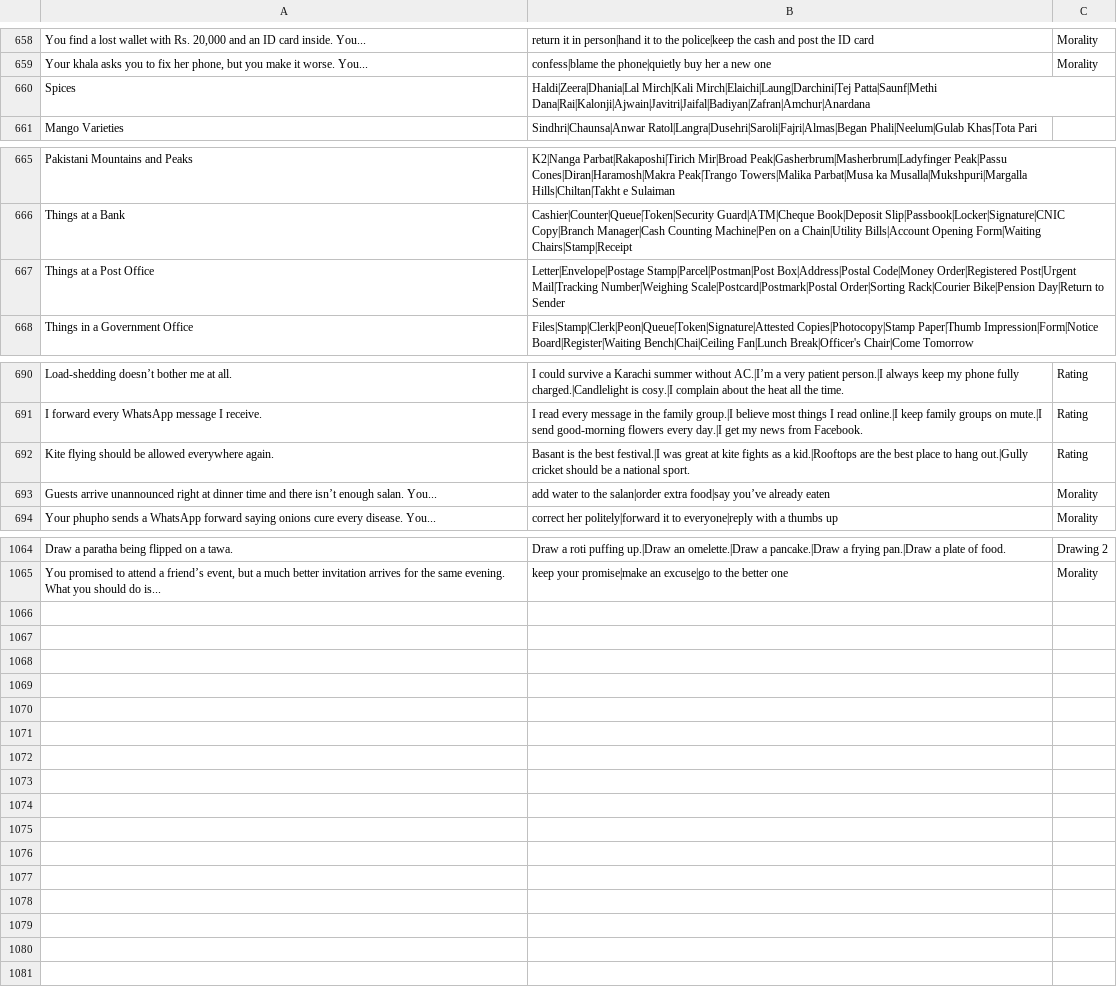
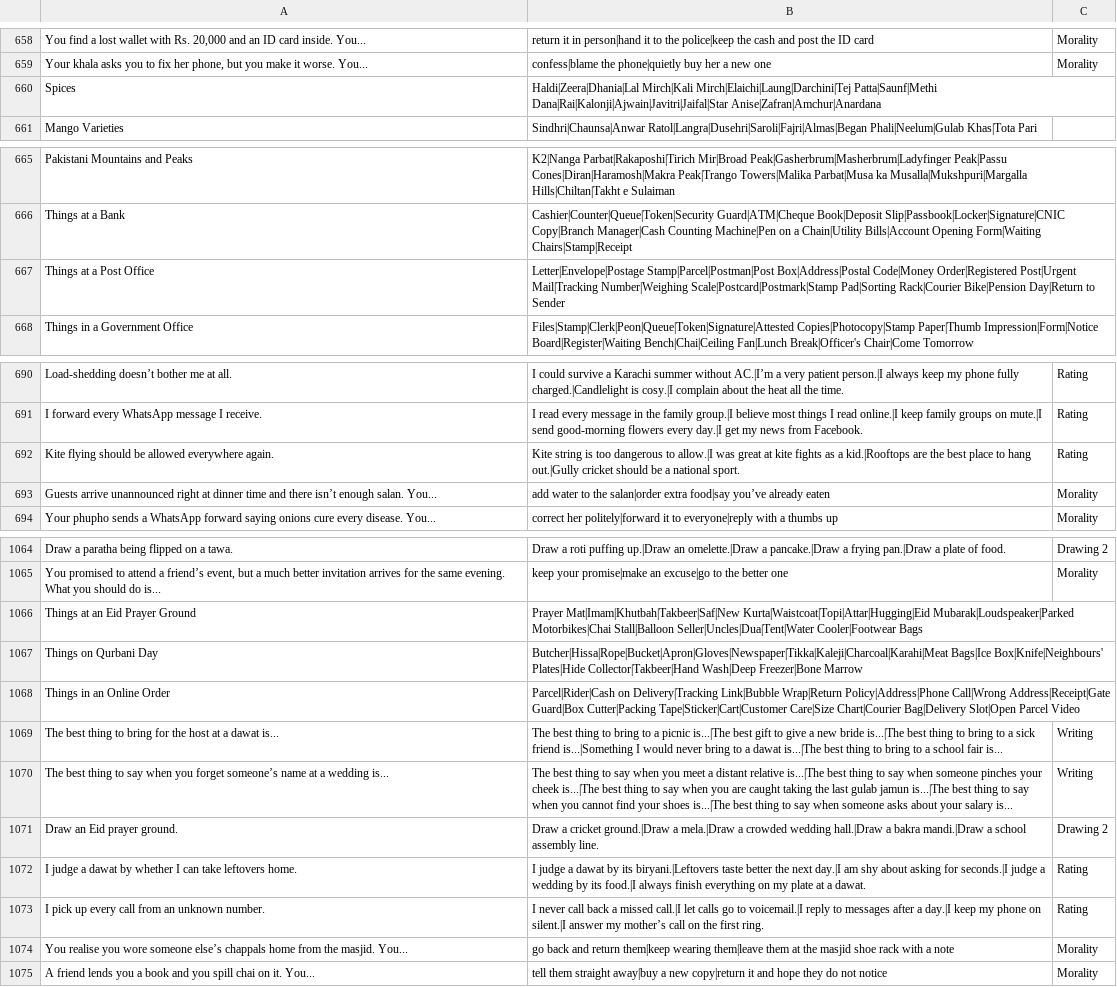
Before and after one commit to theshabab/jorbox, a CSV file: data/seed/data/game3.csv, drawn as a sheet; only a part is shown, gaps mark what is left out; the diff names each change by its address in the sheet, - before the commit and + after, or states it on an @@ line.

```diff
--- a/data/seed/data/game3.csv
+++ b/data/seed/data/game3.csv
-B660: …Mirch|Elaichi|Laung|Darchini|Tej Patta|Saunf|Methi Dana|Rai|Kalonji|Ajwain|Javitri|Jaifal|Badiyan|Zafran|Amchur|Anardana
+B660: …Mirch|Elaichi|Laung|Darchini|Tej Patta|Saunf|Methi Dana|Rai|Kalonji|Ajwain|Javitri|Jaifal|Star Anise|Zafran|Amchur|Anardana
-B667: …Mail|Tracking Number|Weighing Scale|Postcard|Postmark|Postal Order|Sorting Rack|Courier Bike|Pension…
+B667: …Mail|Tracking Number|Weighing Scale|Postcard|Postmark|Stamp Pad|Sorting Rack|Courier Bike|Pension…
-B692: Basant is the best festival.|I was great…
+B692: Kite string is too dangerous to allow.|I was great…
+row 1066: Things at an Eid Prayer Ground | Prayer Mat|Imam|Khutbah|Takbeer|Saf|New Kurta|Waistcoat|Topi|Attar|Hugging|Eid Mubarak|Loudspeaker|Parked Motorbikes|Chai Stall|Balloon Seller|Uncles|Dua|Tent|Water Cooler|Footwear Bags
+row 1067: Things on Qurbani Day | Butcher|Hissa|Rope|Bucket|Apron|Gloves|Newspaper|Tikka|Kaleji|Charcoal|Karahi|Meat Bags|Ice Box|Knife|Neighbours' Plates|Hide Collector|Takbeer|Hand Wash|Deep Freezer|Bone Marrow
+row 1068: Things in an Online Order | Parcel|Rider|Cash on Delivery|Tracking Link|Bubble Wrap|Return Policy|Address|Phone Call|Wrong Address|Receipt|Gate Guard|Box Cutter|Packing Tape|Sticker|Cart|Customer Care|Size Chart|Courier Bag|Delivery Slot|Open Parcel Video
+row 1069: The best thing to bring for the host at a dawat is... | The best thing to bring to a picnic is...|The best gift to give a new bride is...|The best thing to bring to a sick friend is...|Something I would never bring to a dawat is...|The best thing to bring to a school fair is... | Writing
+row 1070: The best thing to say when you forget someone’s name at a wedding is... | The best thing to say when you meet a distant relative is...|The best thing to say when someone pinches your cheek is...|The best thing to say when you are caught taking the last gulab jamun is...|The best thing to say when you cannot find your shoes is...|The best thing to say when someone asks about your salary is... | Writing
+row 1071: Draw an Eid prayer ground. | Draw a cricket ground.|Draw a mela.|Draw a crowded wedding hall.|Draw a bakra mandi.|Draw a school assembly line. | Drawing 2
+row 1072: I judge a dawat by whether I can take leftovers home. | I judge a dawat by its biryani.|Leftovers taste better the next day.|I am shy about asking for seconds.|I judge a wedding by its food.|I always finish everything on my plate at a dawat. | Rating
+row 1073: I pick up every call from an unknown number. | I never call back a missed call.|I let calls go to voicemail.|I reply to messages after a day.|I keep my phone on silent.|I answer my mother’s call on the first ring. | Rating
+row 1074: You realise you wore someone else’s chappals home from the masjid. You... | go back and return them|keep wearing them|leave them at the masjid shoe rack with a note | Morality
+row 1075: A friend lends you a book and you spill chai on it. You... | tell them straight away|buy a new copy|return it and hope they do not notice | Morality
```
Also changed, not shown: data/seed/data/game15.csv, data/seed/data/game7.csv, 5 other files.
